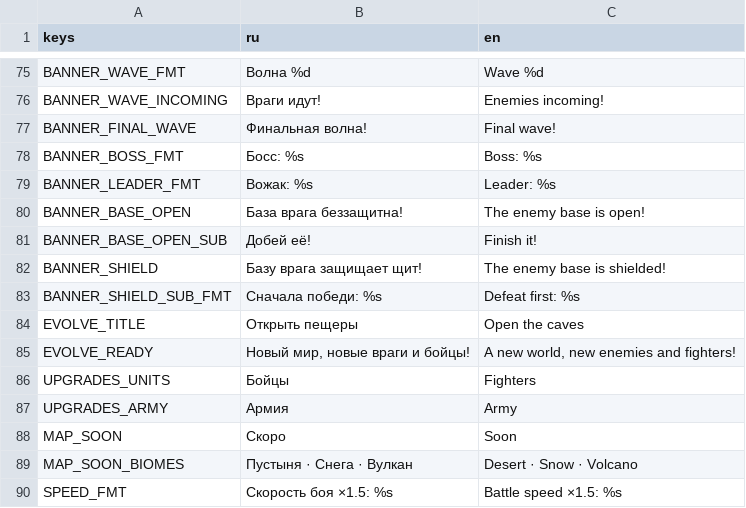
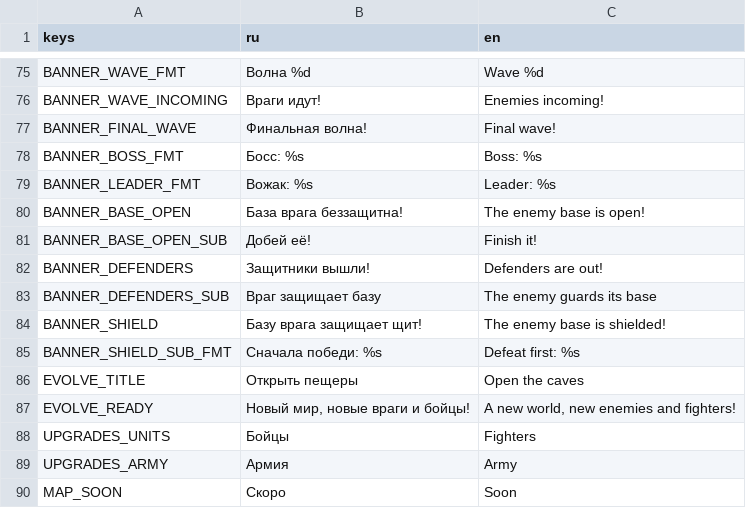
Before and after one commit to Twody2D/wars, a CSV file: localization/translations.csv, drawn as a sheet; only a part is shown, gaps mark what is left out; the shorter side is filled out with more unchanged rows; the diff names each change by its address in the sheet, - before the commit and + after, or states it on an @@ line.

Commit message:
feat(bot): defenders on the first hit, boss called at half base HP

```diff
--- a/localization/translations.csv
+++ b/localization/translations.csv
+row 82: BANNER_DEFENDERS | Защитники вышли! | Defenders are out!
+row 83: BANNER_DEFENDERS_SUB | Враг защищает базу | The enemy guards its base
```
Also changed, not shown: 4 other files.
